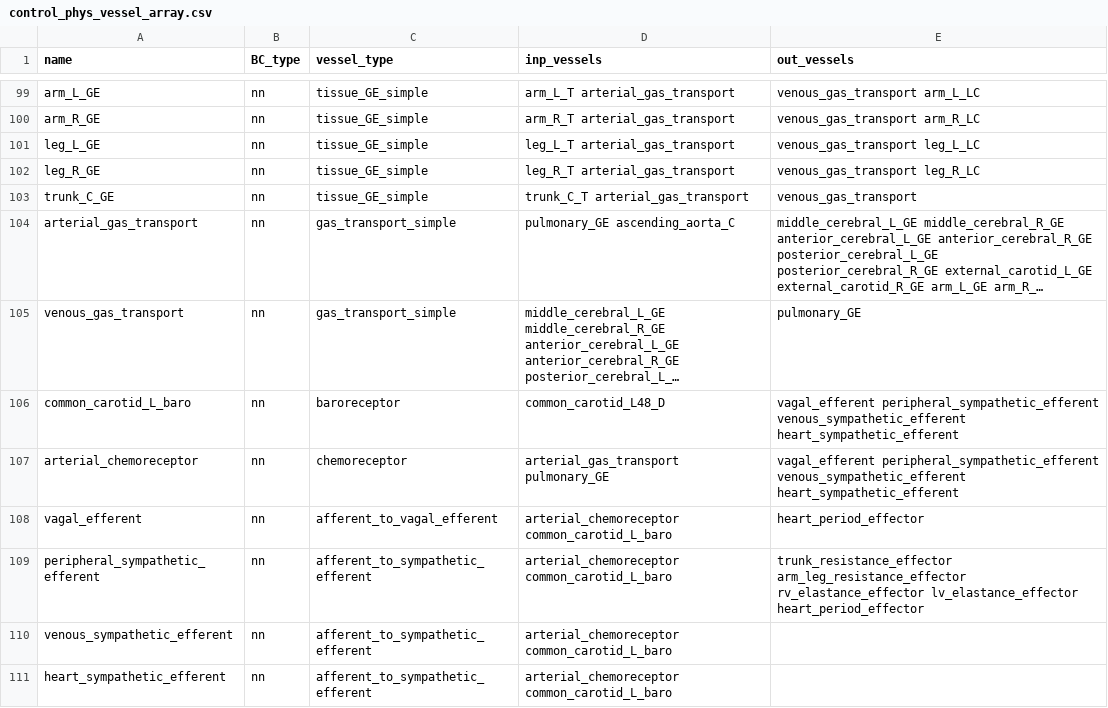
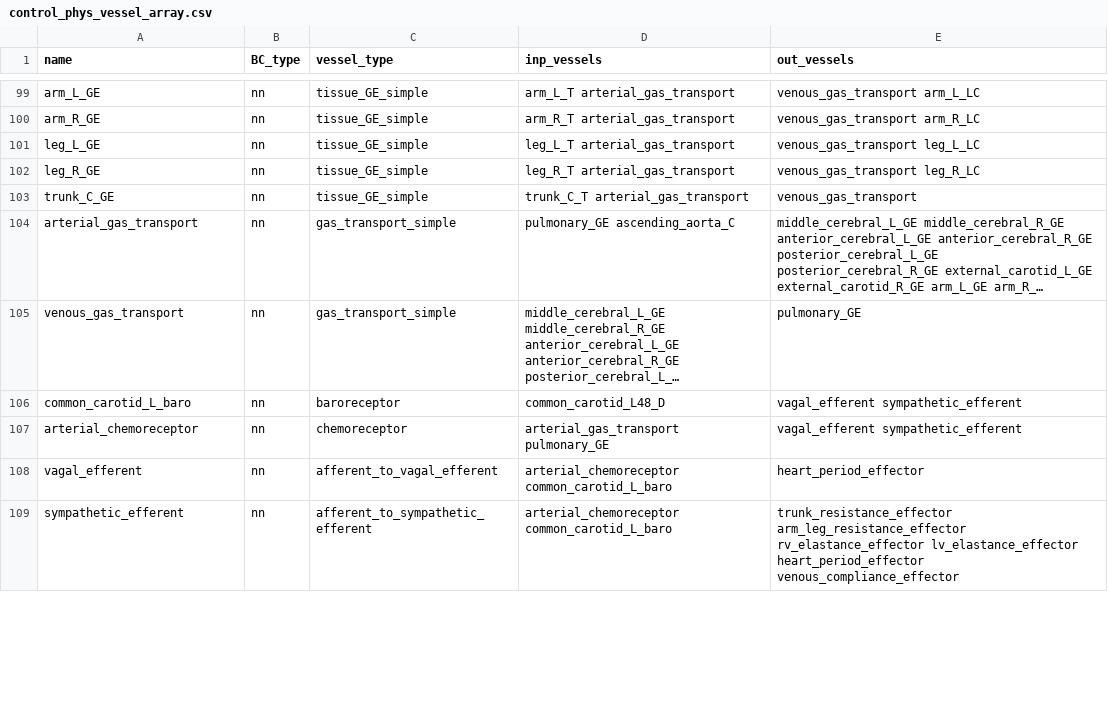
Before and after one commit to FinbarArgus/circulatory_autogen, a CSV file: resources/control_phys_vessel_array.csv, drawn as a sheet; only a part is shown, gaps mark what is left out; long unchanged cells end in …; removed rows and columns are numbered as before the commit, all else as after; the diff covers the shown part only; the diff names each change by its address in the sheet, - before the commit and + after, or states it on an @@ line.

Commit message:
including unstressed volume to vp type venous compartments

```diff
--- a/resources/control_phys_vessel_array.csv
+++ b/resources/control_phys_vessel_array.csv
-E106:E107 (out_vessels): vagal_efferent peripheral_sympathetic_efferent venous_sympathetic_efferent heart_sympathetic_efferent
+E106:E107 (out_vessels): vagal_efferent sympathetic_efferent
-A109 (name): peripheral_sympathetic_efferent
+A109 (name): sympathetic_efferent
-E109 (out_vessels): …lv_elastance_effector heart_period_effector
+E109 (out_vessels): …lv_elastance_effector heart_period_effector venous_compliance_effector
-row 110: venous_sympathetic_efferent | nn | afferent_to_sympathetic_efferent | arterial_chemoreceptor common_carotid_L_baro
-row 111: heart_sympathetic_efferent | nn | afferent_to_sympathetic_efferent | arterial_chemoreceptor common_carotid_L_baro
```
Also changed, not shown: 1 added row and 13 edited cells elsewhere in this file, resources/control_phys_parameters.csv, 6 other files.
